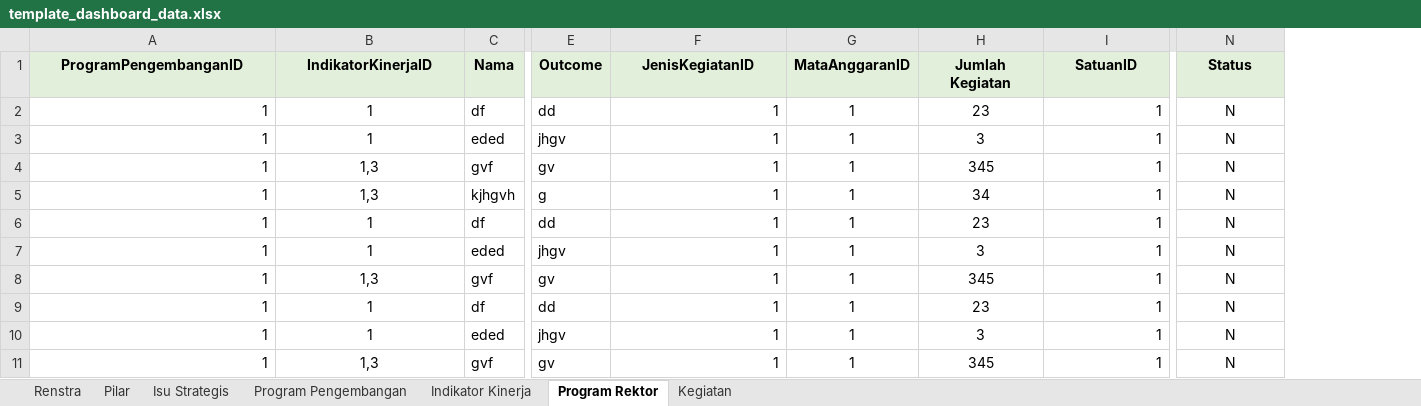
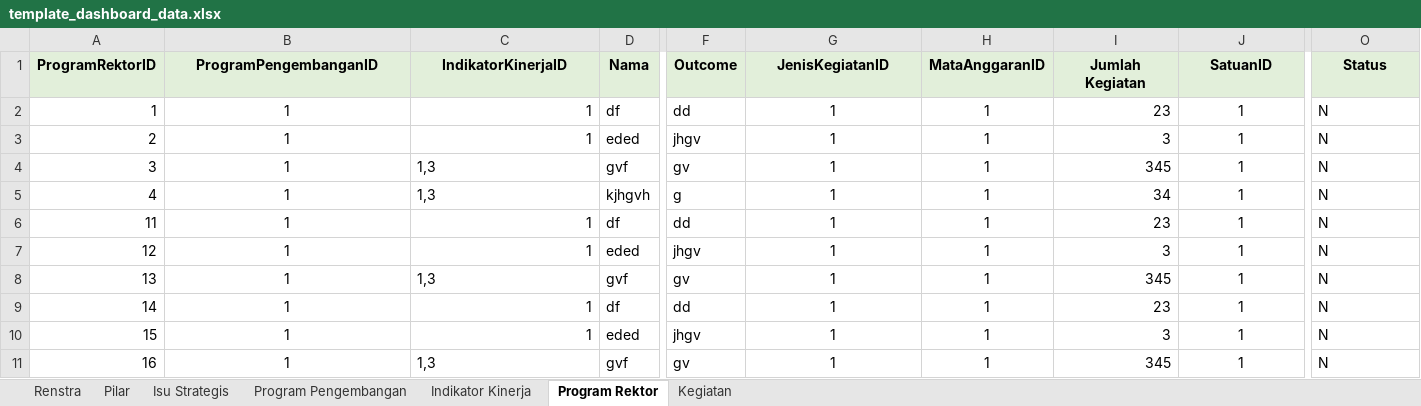
Before and after one commit to iksan276/siProker, an Excel workbook: public/templates/template_dashboard_data.xlsx, sheet Program Rektor, drawn as a sheet; only a part is shown, gaps mark what is left out; values as stored, in another font and other column widths than the file's, no borders; addresses are those after the commit; the diff names each change by its address in the sheet, - before the commit and + after, or states it on an @@ line.

```diff
--- a/public/templates/template_dashboard_data.xlsx (sheet Program Rektor)
+++ b/public/templates/template_dashboard_data.xlsx (sheet Program Rektor)
+column A (ProgramRektorID), rows 2-11: 1 | 2 | 3 | 4 | 11 | 12 | 13 | 14 | 15 | 16
-B2:B11 alignment: right
+B2:B11 alignment: center
-C2:C3 alignment: center
+C2:C3 alignment: right
-G2:G11 alignment: right
+G2:G11 alignment: center
-I2:I11 alignment: center
+I2:I11 alignment: right
-J2:J11 alignment: right
+J2:J11 alignment: center
-O2:O11 alignment: center
+O2:O11 alignment: left
-C4:C5 alignment: center
+C4:C5 alignment: left
-C6:C7 alignment: center
+C6:C7 alignment: right
-C8 alignment: center
+C8 alignment: left
-C9:C10 alignment: center
+C9:C10 alignment: right
-C11 alignment: center
+C11 alignment: left
```
Also changed, not shown: sheet Kegiatan, sheet Indikator Kinerja, sheet Renstra, sheet Pilar, sheet Isu Strategis, sheet Program Pengembangan, 21 other files.
